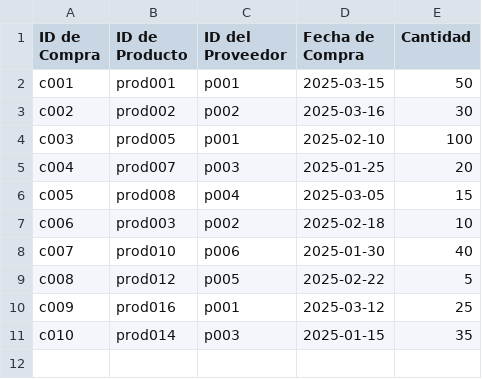
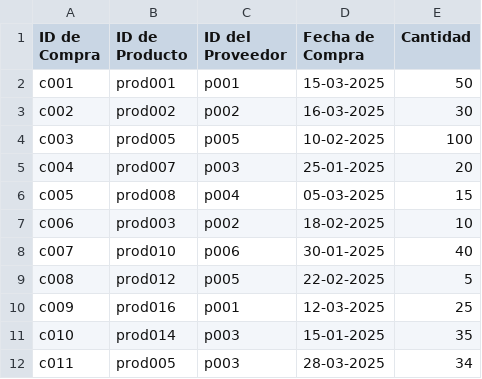
Before and after one commit to Cesar-AC/inven, a CSV file: compras.csv, drawn as a sheet.

```diff
--- a/compras.csv
+++ b/compras.csv
@@ -1,11 +1,12 @@
 ID de Compra, ID de Producto, ID del Proveedor, Fecha de Compra, Cantidad
-c001,prod001,p001,2025-03-15,50
-c002,prod002,p002,2025-03-16,30
-c003,prod005,p001,2025-02-10,100
-c004,prod007,p003,2025-01-25,20
-c005,prod008,p004,2025-03-05,15
-c006,prod003,p002,2025-02-18,10
-c007,prod010,p006,2025-01-30,40
-c008,prod012,p005,2025-02-22,5
-c009,prod016,p001,2025-03-12,25
-c010,prod014,p003,2025-01-15,35
+c001,prod001,p001,15-03-2025,50
+c002,prod002,p002,16-03-2025,30
+c003,prod005,p005,10-02-2025,100
+c004,prod007,p003,25-01-2025,20
+c005,prod008,p004,05-03-2025,15
+c006,prod003,p002,18-02-2025,10
+c007,prod010,p006,30-01-2025,40
+c008,prod012,p005,22-02-2025,5
+c009,prod016,p001,12-03-2025,25
+c010,prod014,p003,15-01-2025,35
+c011,prod005,p003,28-03-2025,34
```
Also changed, not shown: productos.csv, ventas.csv, 1 other file.
